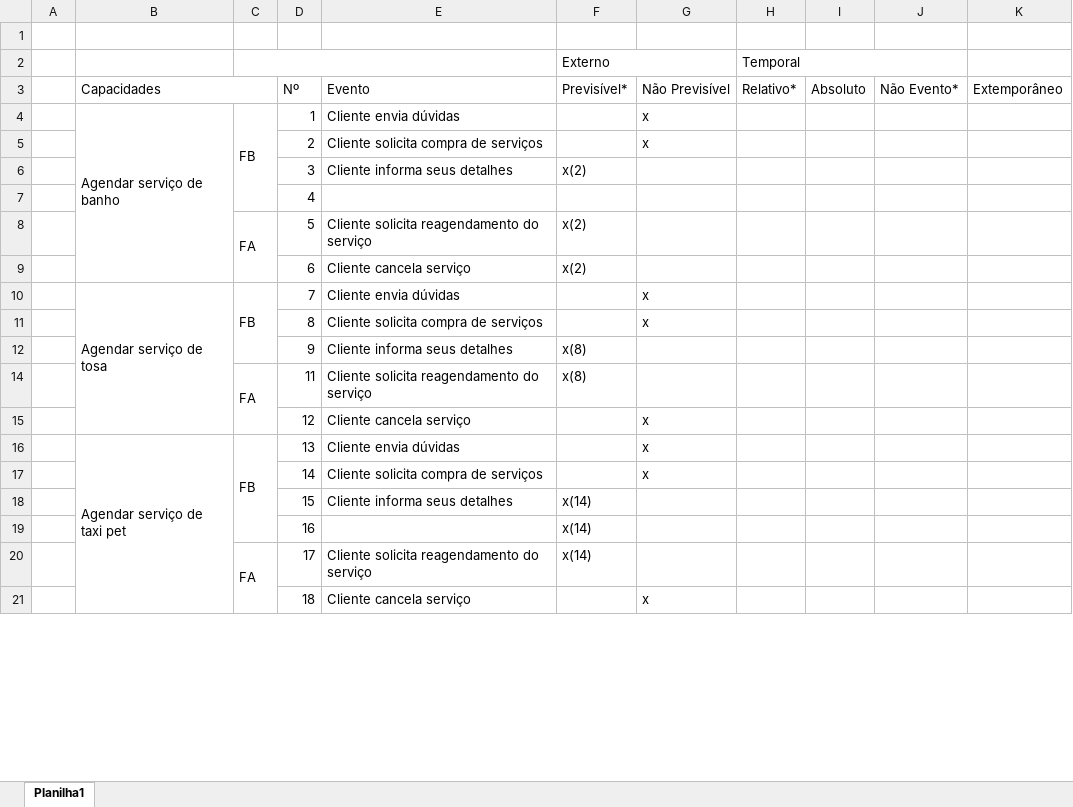
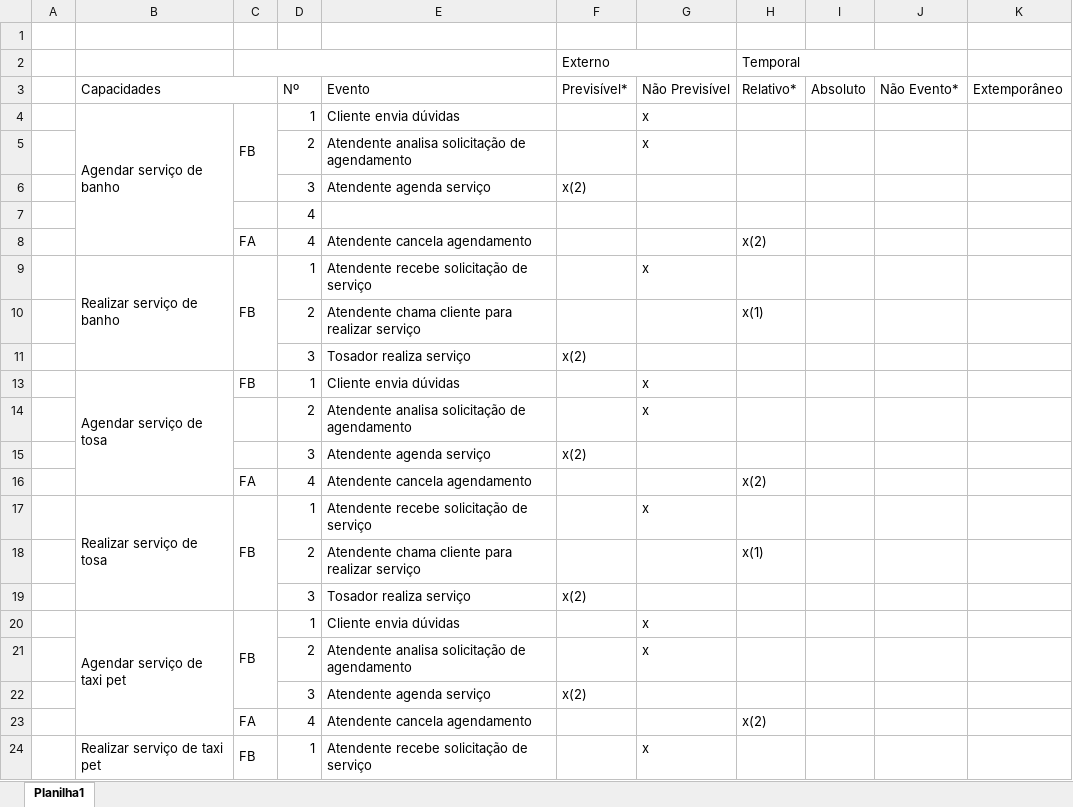
Before and after one commit to LeonardoMateini/OPE-SI, an Excel workbook: 17. Analise_dos_Eventos_para_cada_Cenario..xlsx, sheet Planilha1, drawn as a sheet; only a part is shown; values as stored, in another font and other column widths than the file's, no cell formats; removed rows and columns are numbered as before the commit, all else as after; the diff covers the shown part only; the diff names each change by its address in the sheet, - before the commit and + after, or states it on an @@ line.

Commit message:
Add files via upload

```diff
--- a/17. Analise_dos_Eventos_para_cada_Cenario..xlsx (sheet Planilha1)
+++ b/17. Analise_dos_Eventos_para_cada_Cenario..xlsx (sheet Planilha1)
-C4:C7 merged
+C4:C6 merged
-E5 (Evento): Cliente solicita compra de serviços
+E5 (Evento): Atendente analisa solicitação de agendamento
-E6 (Evento): Cliente informa seus detalhes
+E6 (Evento): Atendente agenda serviço
-row 8:  |  | FA | 5 | Cliente solicita reagendamento do serviço | x(2)
-row 9:  |  |  | 6 | Cliente cancela serviço | x(2)
+row 8:  |  | FA | 4 | Atendente cancela agendamento |  |  | x(2)
+row 9:  | Realizar serviço de banho | FB | 1 | Atendente recebe solicitação de serviço |  | x
+row 10:  |  |  | 2 | Atendente chama cliente para realizar serviço |  |  | x(1)
+row 11:  |  |  | 3 | Tosador realiza serviço | x(2)
-C10:C12 merged
-D13 (Nº): 7
+D13 (Nº): 1
-row 11:  |  |  | 8 | Cliente solicita compra de serviços |  | x
-row 12:  |  |  | 9 | Cliente informa seus detalhes | x(8)
-row 14:  |  | FA | 11 | Cliente solicita reagendamento do serviço | x(8)
-row 15:  |  |  | 12 | Cliente cancela serviço |  | x
+row 14:  |  |  | 2 | Atendente analisa solicitação de agendamento |  | x
+row 15:  |  |  | 3 | Atendente agenda serviço | x(2)
+row 16:  |  | FA | 4 | Atendente cancela agendamento |  |  | x(2)
+row 17:  | Realizar serviço de tosa | FB | 1 | Atendente recebe solicitação de serviço |  | x
+row 18:  |  |  | 2 | Atendente chama cliente para realizar serviço |  |  | x(1)
+row 19:  |  |  | 3 | Tosador realiza serviço | x(2)
-D20 (Nº): 13
+D20 (Nº): 1
-row 17:  |  |  | 14 | Cliente solicita compra de serviços |  | x
-row 18:  |  |  | 15 | Cliente informa seus detalhes | x(14)
-row 19:  |  |  | 16 |  | x(14)
-row 20:  |  | FA | 17 | Cliente solicita reagendamento do serviço | x(14)
-row 21:  |  |  | 18 | Cliente cancela serviço |  | x
+row 21:  |  |  | 2 | Atendente analisa solicitação de agendamento |  | x
+row 22:  |  |  | 3 | Atendente agenda serviço | x(2)
+row 23:  |  | FA | 4 | Atendente cancela agendamento |  |  | x(2)
+row 24:  | Realizar serviço de taxi pet | FB | 1 | Atendente recebe solicitação de serviço |  | x
```
Also changed, not shown: 15 added rows, 15 removed rows and 15 edited cells elsewhere in this sheet, cell formats, hidden cells.
